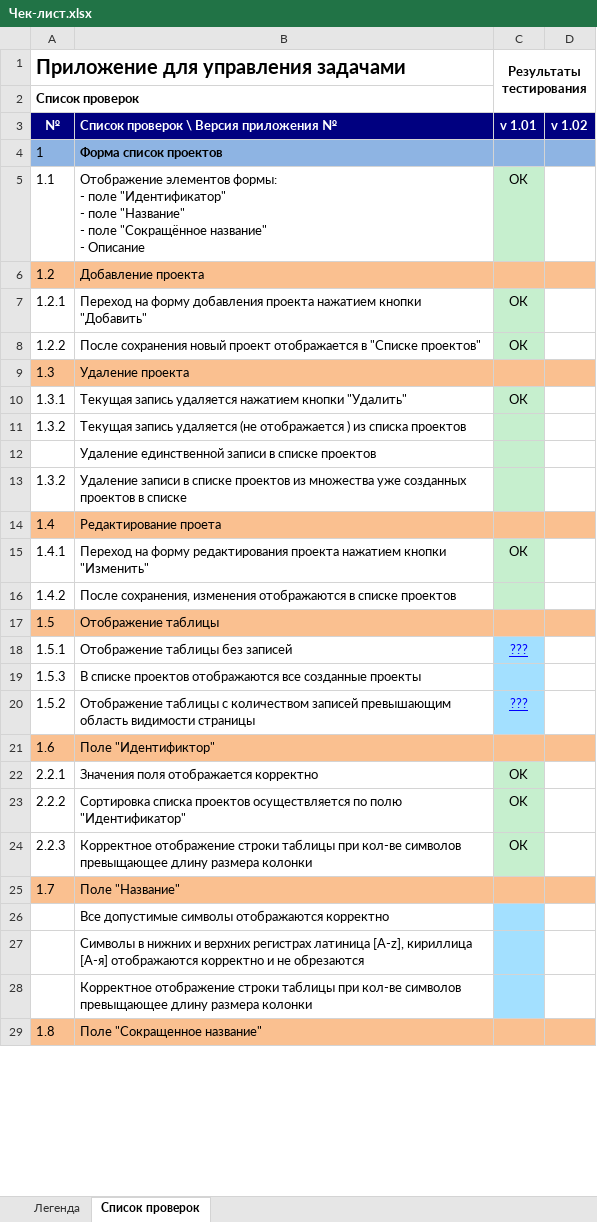
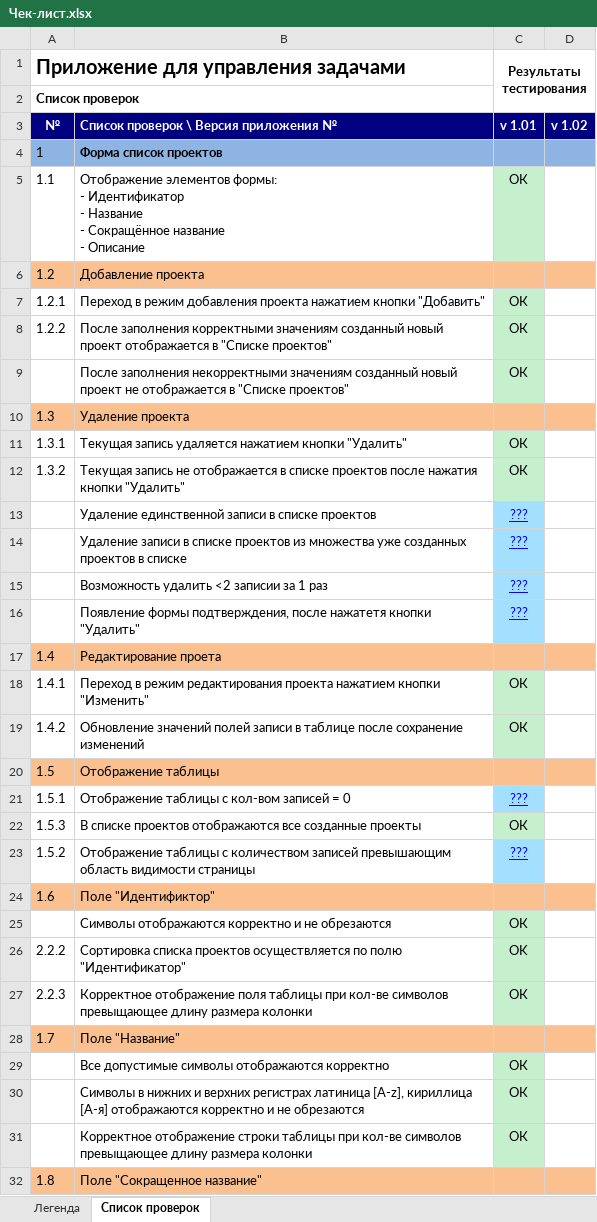
Before and after one commit to alisa98/SOFTWARE-TESTING, an Excel workbook: labwork4/Чек-лист.xlsx, sheet Список проверок, drawn as a sheet; only a part is shown; values as stored, in another font and other column widths than the file's, no borders; removed rows and columns are numbered as before the commit, all else as after; ↵ is a line break in a cell; the diff covers the shown part only; the diff names each change by its address in the sheet, - before the commit and + after, or states it on an @@ line.

Commit message:
file changes check-list

```diff
--- a/labwork4/Чек-лист.xlsx (sheet Список проверок)
+++ b/labwork4/Чек-лист.xlsx (sheet Список проверок)
-B5: …формы: ↵ - поле "Идентификатор" ↵ - поле "Название" ↵ - поле "Сокращённое название" ↵ - Описание
+B5: …формы: ↵ - Идентификатор ↵ - Название ↵ - Сокращённое название ↵ - Описание
-B7: Переход на форму добавления проекта…
+B7: Переход в режим добавления проекта…
-B8: После сохранения новый проект…
+B8: После заполнения корректными значениям созданный новый проект…
+row 9:  | После заполнения некорректными значениям созданный новый проект не отображается в "Cписке проектов" | ОК
-B12: Текущая запись удаляется (не отображается ) из списка проектов
+B12: Текущая запись не отображается в списке проектов после нажатия кнопки "Удалить"
-C12 (Результаты тестирования): (empty)
+C12 (Результаты тестирования): ОК
-C13 (Результаты тестирования): (empty)
+C13 (Результаты тестирования): ???
-C13 fill: #C6EFCE
+C13 fill: #A3E0FF
-row 13: 1.3.2 | Удаление записи в списке проектов из множества уже созданных проектов в списке
+row 14:  | Удаление записи в списке проектов из множества уже созданных проектов в списке | ???
+row 15:  | Возможность удалить <2 записии за 1 раз | ???
+row 16:  | Появление формы подтверждения, после нажатетя кнопки "Удалить" | ???
-B18: Переход на форму редактирования проекта…
+B18: Переход в режим редактирования проекта…
-B19: После сохранения, изменения отображаются в списке проектов
+B19: Обновление значений полей записи в таблице после сохранение изменений
-C19 (Результаты тестирования): (empty)
+C19 (Результаты тестирования): ОК
-B21: Отображение таблицы без записей
+B21: Отображение таблицы с кол-вом записей = 0
-C22 (Результаты тестирования): (empty)
+C22 (Результаты тестирования): ОК
-C22 fill: #A3E0FF
+C22 fill: #C6EFCE
-row 22: 2.2.1 | Значения поля отображается корректно | OK
+row 25:  | Символы отображаются корректно и не обрезаются | ОК
-B27: Корректное отображение строки таблицы при…
+B27: Корректное отображение поля таблицы при…
-C29:C31 (Результаты тестирования): (empty)
+C29:C31 (Результаты тестирования): ОК
-C29:C31 fill: #A3E0FF
+C29:C31 fill: #C6EFCE
```
Also changed, not shown: 5 added rows, 4 removed rows, 9 edited cells and cell formats elsewhere in this sheet.
